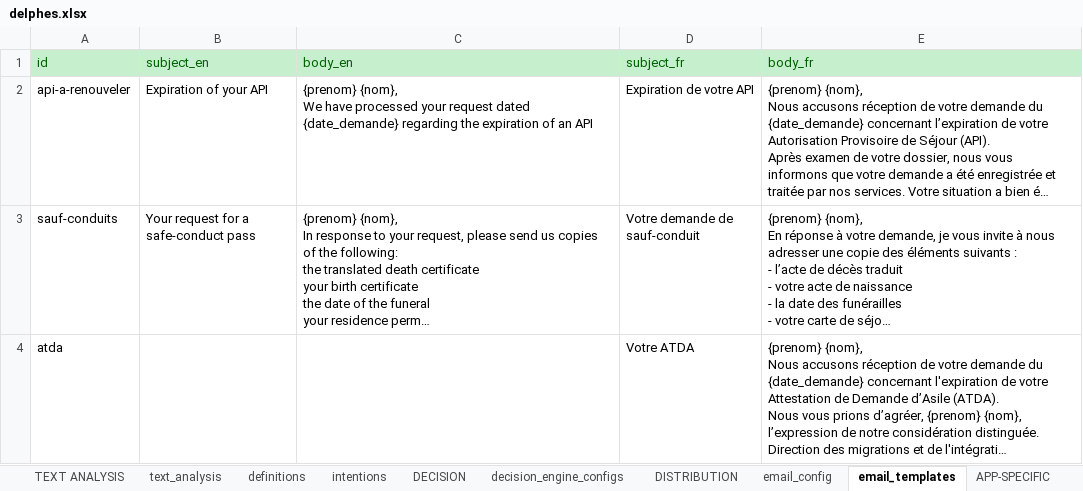
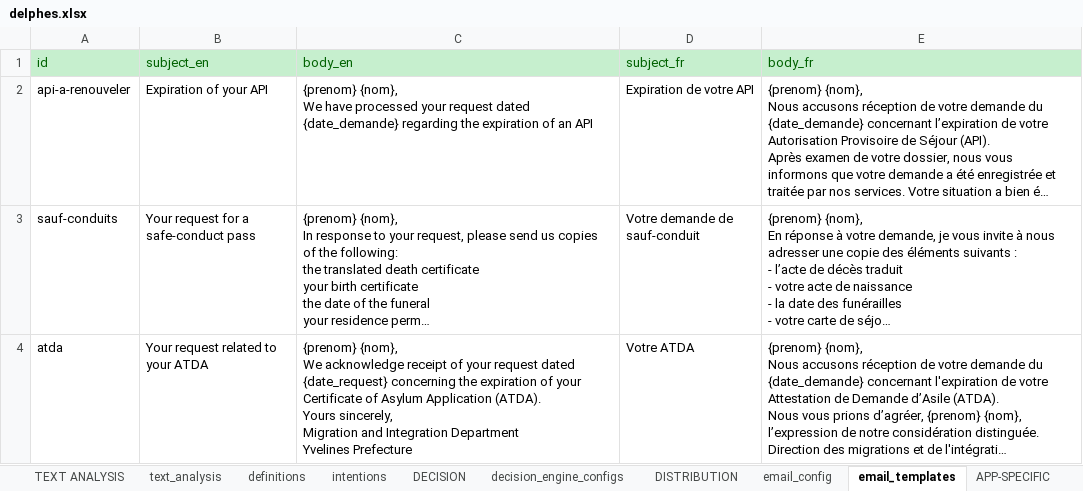
Before and after one commit to athena-ceo/trusted-service, an Excel workbook: runtime/apps/delphes/delphes.xlsx, sheet email_templates, drawn as a sheet; long unchanged cells end in …; values as stored, in another font and other column widths than the file's, no borders; ↵ is a line break in a cell; the diff names each change by its address in the sheet, - before the commit and + after, or states it on an @@ line.

```diff
--- a/runtime/apps/delphes/delphes.xlsx (sheet email_templates)
+++ b/runtime/apps/delphes/delphes.xlsx (sheet email_templates)
-B4 (subject_en): (empty)
+B4 (subject_en): Your request related to your ATDA
-C4 (body_en): (empty)
+C4 (body_en): {prenom} {nom}, ↵ We acknowledge receipt of your request dated {date_request} concerning the expiration of your Certificate of Asylum Application (ATDA). ↵ Yours sincerely, ↵ Migration and Integration Department ↵ Yvelines Prefecture
```
Also changed, not shown: 17 other files.
